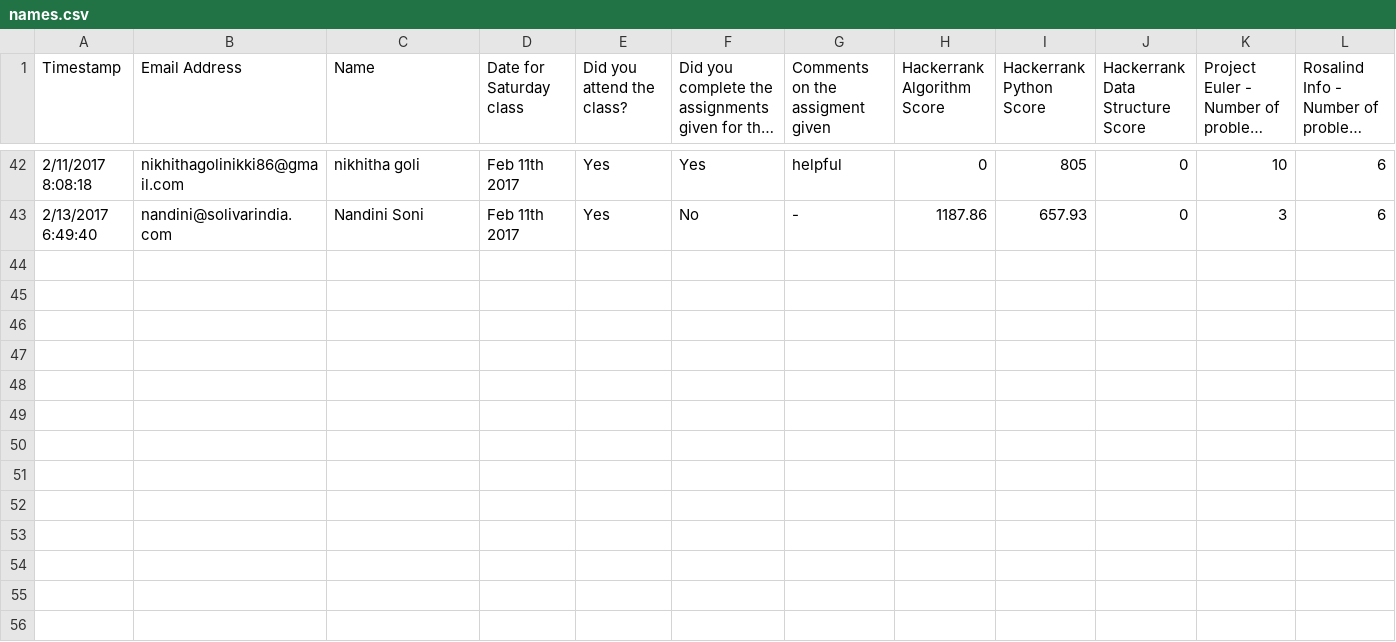
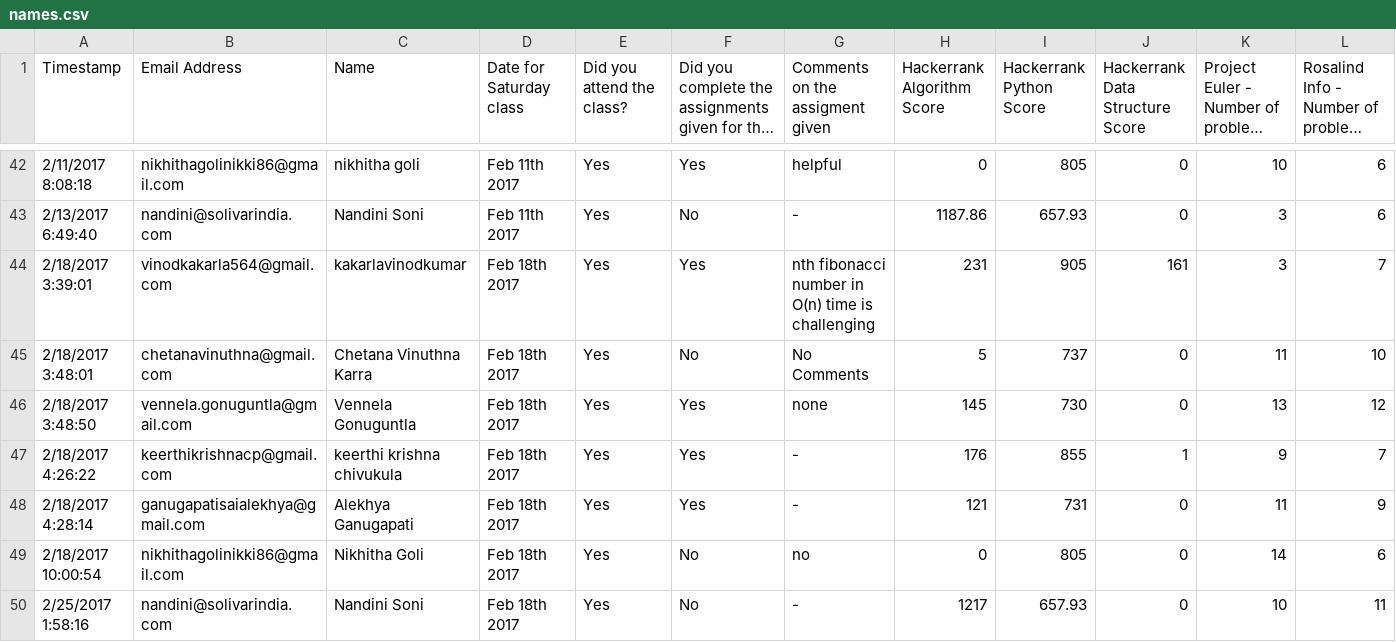
Before and after one commit to nandini8/awsdjango, a CSV file: names.csv, drawn as a sheet; only a part is shown, gaps mark what is left out; long unchanged cells end in …; rows hold the shown columns only; the diff covers the shown part only; the diff names each change by its address in the sheet, - before the commit and + after, or states it on an @@ line.

Commit message:
Weekly tracking new data added

```diff
--- a/names.csv
+++ b/names.csv
+row 44: 2/18/2017 3:39:01 | vinodkakarla564@gmail.com | kakarlavinodkumar | Feb 18th 2017 | Yes | Yes | nth fibonacci number in O(n) time is challenging | 231 | 905 | 161 | 3 | 7
+row 45: 2/18/2017 3:48:01 | chetanavinuthna@gmail.com | Chetana Vinuthna Karra | Feb 18th 2017 | Yes | No | No Comments | 5 | 737 | 0 | 11 | 10
+row 46: 2/18/2017 3:48:50 | vennela.gonuguntla@gmail.com | Vennela Gonuguntla | Feb 18th 2017 | Yes | Yes | none | 145 | 730 | 0 | 13 | 12
+row 47: 2/18/2017 4:26:22 | keerthikrishnacp@gmail.com | keerthi krishna chivukula | Feb 18th 2017 | Yes | Yes | - | 176 | 855 | 1 | 9 | 7
+row 48: 2/18/2017 4:28:14 | ganugapatisaialekhya@gmail.com | Alekhya Ganugapati | Feb 18th 2017 | Yes | Yes | - | 121 | 731 | 0 | 11 | 9
+row 49: 2/18/2017 10:00:54 | nikhithagolinikki86@gmail.com | Nikhitha Goli | Feb 18th 2017 | Yes | No | no | 0 | 805 | 0 | 14 | 6
+row 50: 2/25/2017 1:58:16 | nandini@solivarindia.com | Nandini Soni | Feb 18th 2017 | Yes | No | - | 1217 | 657.93 | 0 | 10 | 11
```
Also changed, not shown: 7 added rows elsewhere in this file, 1 other file.
